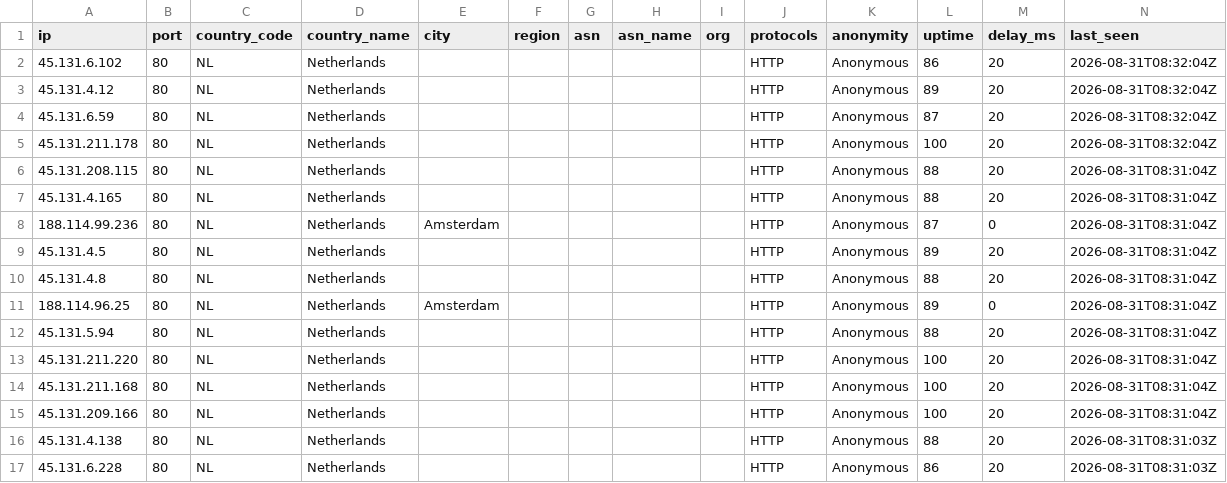
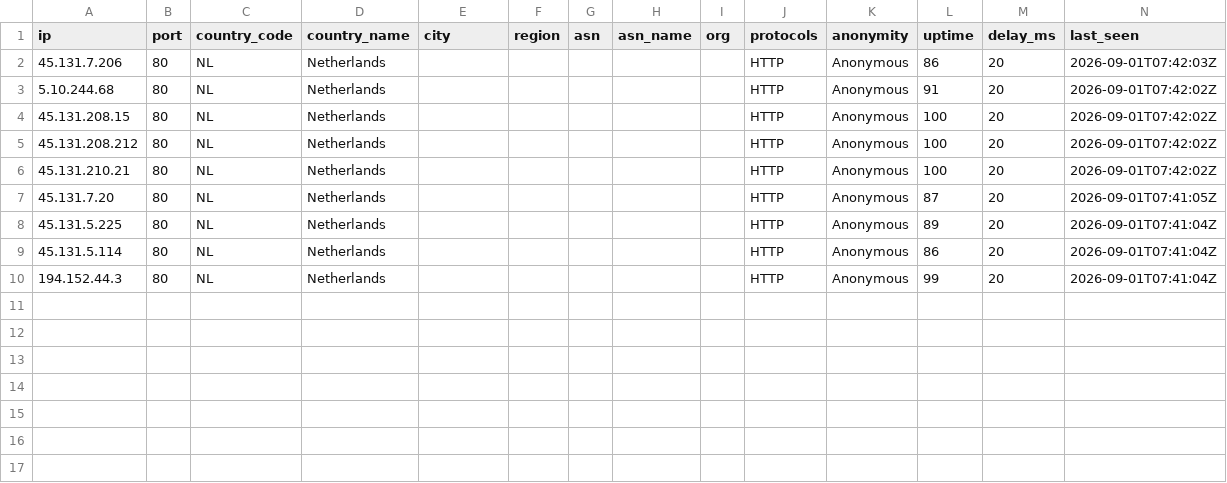
Before and after one commit to 7and1/free-proxy-list, a CSV file: proxies/countries/NL/data.csv, drawn as a sheet.

```diff
--- a/proxies/countries/NL/data.csv
+++ b/proxies/countries/NL/data.csv
@@ -1,17 +1,10 @@
 ip,port,country_code,country_name,city,region,asn,asn_name,org,protocols,anonymity,uptime,delay_ms,last_seen
-45.131.6.102,80,NL,Netherlands,,,,,,HTTP,Anonymous,86,20,2026-08-31T08:32:04Z
-45.131.4.12,80,NL,Netherlands,,,,,,HTTP,Anonymous,89,20,2026-08-31T08:32:04Z
-45.131.6.59,80,NL,Netherlands,,,,,,HTTP,Anonymous,87,20,2026-08-31T08:32:04Z
-45.131.211.178,80,NL,Netherlands,,,,,,HTTP,Anonymous,100,20,2026-08-31T08:32:04Z
-45.131.208.115,80,NL,Netherlands,,,,,,HTTP,Anonymous,88,20,2026-08-31T08:31:04Z
-45.131.4.165,80,NL,Netherlands,,,,,,HTTP,Anonymous,88,20,2026-08-31T08:31:04Z
-188.114.99.236,80,NL,Netherlands,Amsterdam,,,,,HTTP,Anonymous,87,0,2026-08-31T08:31:04Z
-45.131.4.5,80,NL,Netherlands,,,,,,HTTP,Anonymous,89,20,2026-08-31T08:31:04Z
-45.131.4.8,80,NL,Netherlands,,,,,,HTTP,Anonymous,88,20,2026-08-31T08:31:04Z
-188.114.96.25,80,NL,Netherlands,Amsterdam,,,,,HTTP,Anonymous,89,0,2026-08-31T08:31:04Z
-45.131.5.94,80,NL,Netherlands,,,,,,HTTP,Anonymous,88,20,2026-08-31T08:31:04Z
-45.131.211.220,80,NL,Netherlands,,,,,,HTTP,Anonymous,100,20,2026-08-31T08:31:04Z
-45.131.211.168,80,NL,Netherlands,,,,,,HTTP,Anonymous,100,20,2026-08-31T08:31:04Z
-45.131.209.166,80,NL,Netherlands,,,,,,HTTP,Anonymous,100,20,2026-08-31T08:31:04Z
-45.131.4.138,80,NL,Netherlands,,,,,,HTTP,Anonymous,88,20,2026-08-31T08:31:03Z
-45.131.6.228,80,NL,Netherlands,,,,,,HTTP,Anonymous,86,20,2026-08-31T08:31:03Z
+45.131.7.206,80,NL,Netherlands,,,,,,HTTP,Anonymous,86,20,2026-09-01T07:42:03Z
+5.10.244.68,80,NL,Netherlands,,,,,,HTTP,Anonymous,91,20,2026-09-01T07:42:02Z
+45.131.208.15,80,NL,Netherlands,,,,,,HTTP,Anonymous,100,20,2026-09-01T07:42:02Z
+45.131.208.212,80,NL,Netherlands,,,,,,HTTP,Anonymous,100,20,2026-09-01T07:42:02Z
+45.131.210.21,80,NL,Netherlands,,,,,,HTTP,Anonymous,100,20,2026-09-01T07:42:02Z
+45.131.7.20,80,NL,Netherlands,,,,,,HTTP,Anonymous,87,20,2026-09-01T07:41:05Z
+45.131.5.225,80,NL,Netherlands,,,,,,HTTP,Anonymous,89,20,2026-09-01T07:41:04Z
+45.131.5.114,80,NL,Netherlands,,,,,,HTTP,Anonymous,86,20,2026-09-01T07:41:04Z
+194.152.44.3,80,NL,Netherlands,,,,,,HTTP,Anonymous,99,20,2026-09-01T07:41:04Z
```
Also changed, not shown: proxies/all/data.csv, proxies/countries/AM/data.csv, 55 other files.
